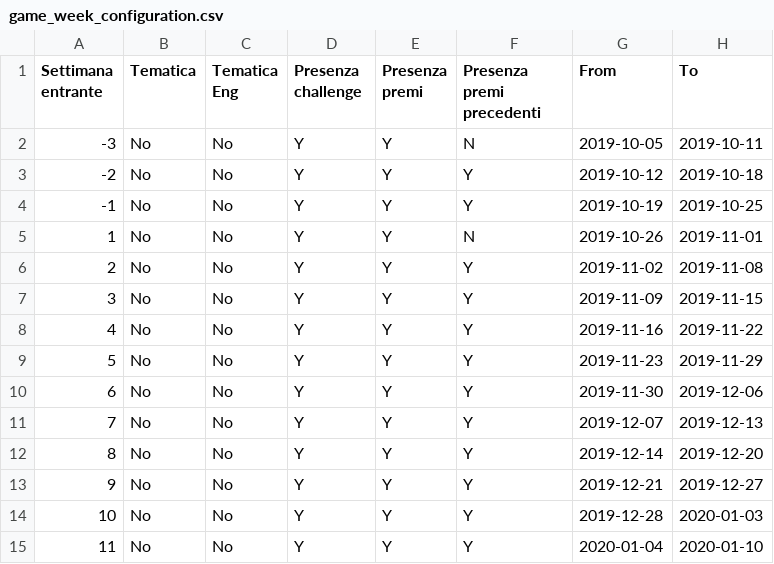
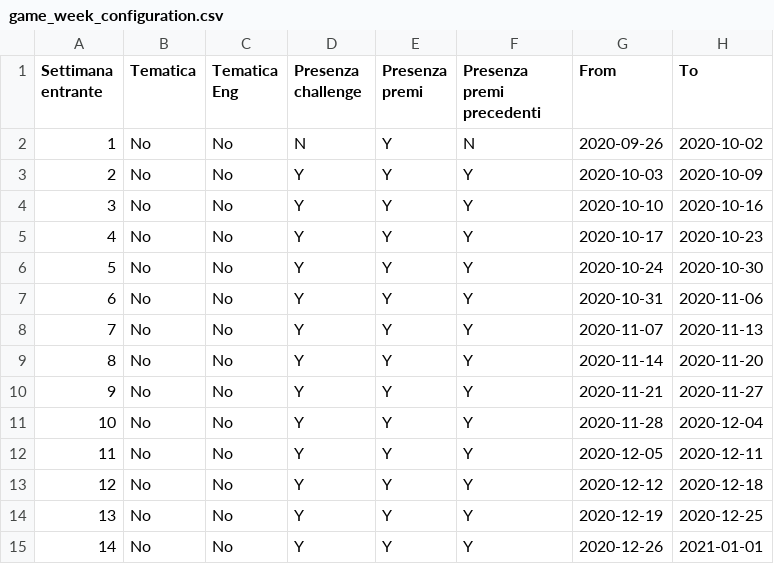
Before and after one commit to smartcommunitylab/sco.playgo, a CSV file: playandgo/src/main/resources/mail/conf_file/game_week_configuration.csv, drawn as a sheet; only a part is shown; the diff covers the shown part only; the diff names each change by its address in the sheet, - before the commit and + after, or states it on an @@ line.

```diff
--- a/playandgo/src/main/resources/mail/conf_file/game_week_configuration.csv
+++ b/playandgo/src/main/resources/mail/conf_file/game_week_configuration.csv
@@ column A (Settimana entrante) renumbered between rows 2 and 31 @@
-D2 (Presenza challenge): Y
+D2 (Presenza challenge): N
-G2 (From): 2019-10-05
+G2 (From): 2020-09-26
-H2 (To): 2019-10-11
+H2 (To): 2020-10-02
-G3 (From): 2019-10-12
+G3 (From): 2020-10-03
-H3 (To): 2019-10-18
+H3 (To): 2020-10-09
-G4 (From): 2019-10-19
+G4 (From): 2020-10-10
-H4 (To): 2019-10-25
+H4 (To): 2020-10-16
-F5 (Presenza premi precedenti): N
+F5 (Presenza premi precedenti): Y
-G5 (From): 2019-10-26
+G5 (From): 2020-10-17
-H5 (To): 2019-11-01
+H5 (To): 2020-10-23
-G6 (From): 2019-11-02
+G6 (From): 2020-10-24
-H6 (To): 2019-11-08
+H6 (To): 2020-10-30
-G7 (From): 2019-11-09
+G7 (From): 2020-10-31
-H7 (To): 2019-11-15
+H7 (To): 2020-11-06
-G8 (From): 2019-11-16
+G8 (From): 2020-11-07
-H8 (To): 2019-11-22
+H8 (To): 2020-11-13
-G9 (From): 2019-11-23
+G9 (From): 2020-11-14
-H9 (To): 2019-11-29
+H9 (To): 2020-11-20
-G10 (From): 2019-11-30
+G10 (From): 2020-11-21
-H10 (To): 2019-12-06
+H10 (To): 2020-11-27
-G11 (From): 2019-12-07
+G11 (From): 2020-11-28
-H11 (To): 2019-12-13
+H11 (To): 2020-12-04
-G12 (From): 2019-12-14
+G12 (From): 2020-12-05
-H12 (To): 2019-12-20
+H12 (To): 2020-12-11
-G13 (From): 2019-12-21
+G13 (From): 2020-12-12
-H13 (To): 2019-12-27
+H13 (To): 2020-12-18
-G14 (From): 2019-12-28
+G14 (From): 2020-12-19
-H14 (To): 2020-01-03
+H14 (To): 2020-12-25
-G15 (From): 2020-01-04
+G15 (From): 2020-12-26
-H15 (To): 2020-01-10
+H15 (To): 2021-01-01
```
Also changed, not shown: 2 removed rows and 32 edited cells elsewhere in this file, 5 other files.
